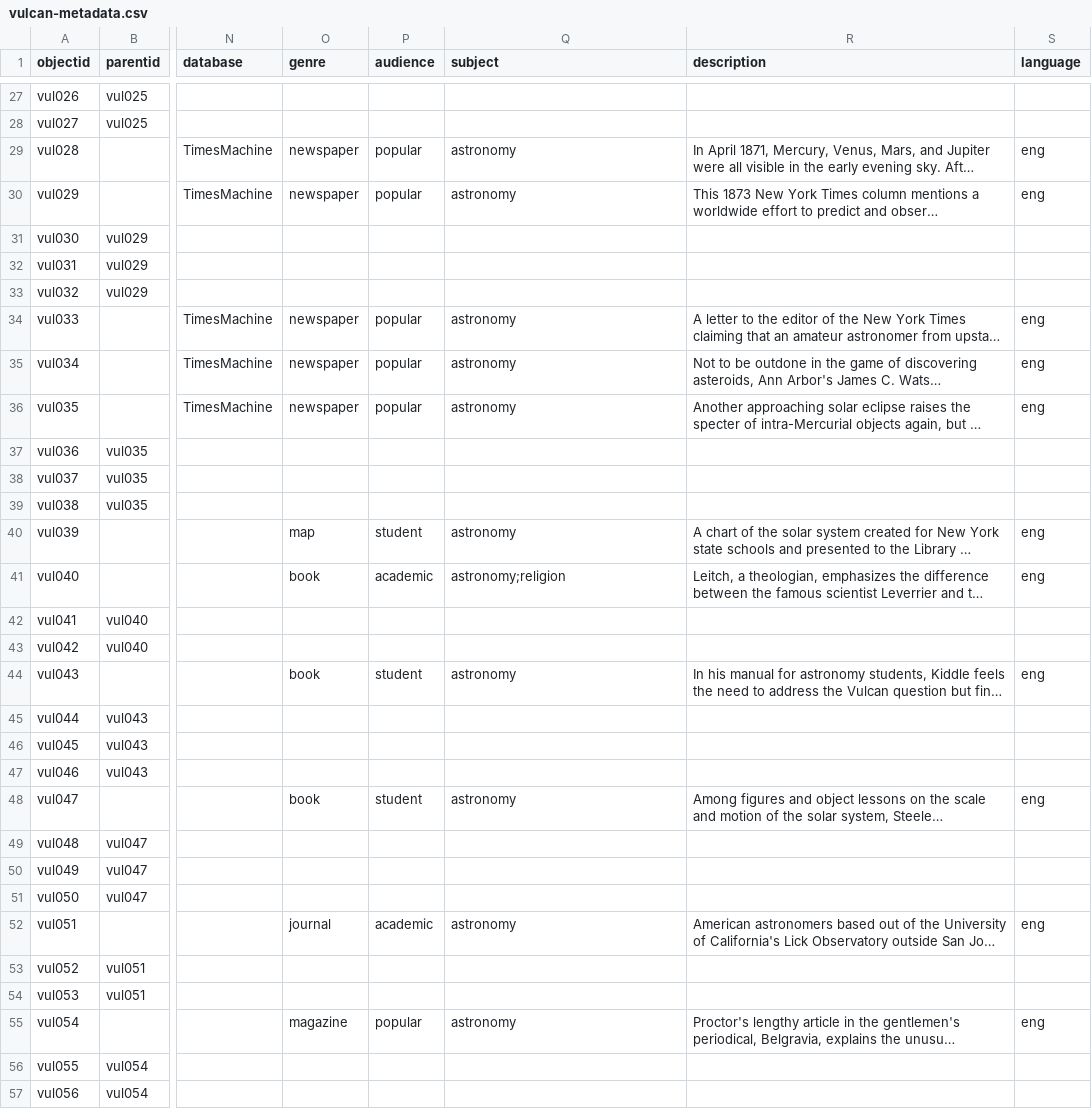
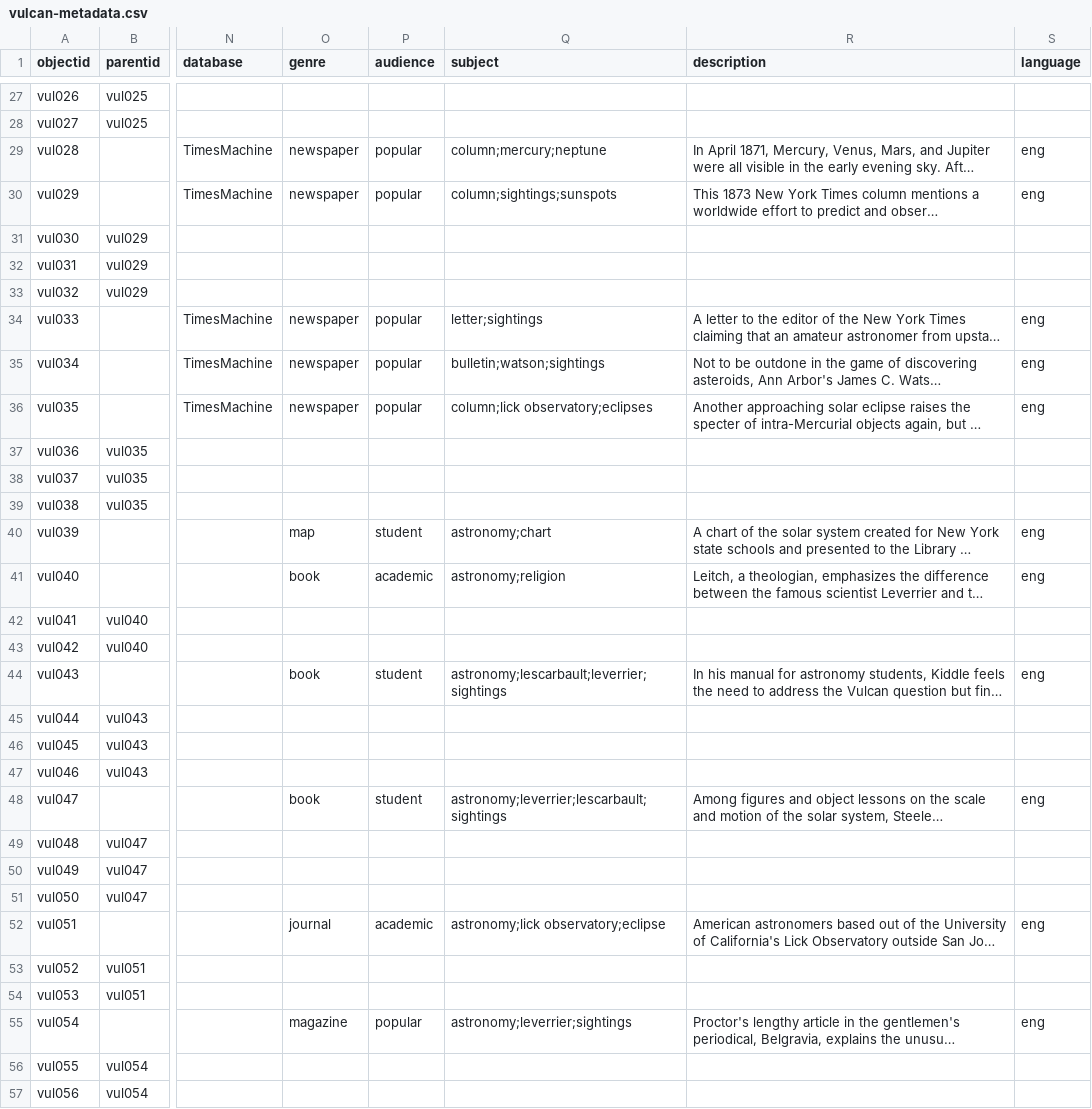
Before and after one commit to kleidouxos/vulcan, a CSV file: _data/vulcan-metadata.csv, drawn as a sheet; only a part is shown, gaps mark what is left out; long unchanged cells end in …; the diff covers the shown part only; the diff names each change by its address in the sheet, - before the commit and + after, or states it on an @@ line.

```diff
--- a/_data/vulcan-metadata.csv
+++ b/_data/vulcan-metadata.csv
-Q29 (subject): astronomy
+Q29 (subject): column;mercury;neptune
-Q30 (subject): astronomy
+Q30 (subject): column;sightings;sunspots
-Q34 (subject): astronomy
+Q34 (subject): letter;sightings
-Q35 (subject): astronomy
+Q35 (subject): bulletin;watson;sightings
-Q36 (subject): astronomy
+Q36 (subject): column;lick observatory;eclipses
-Q40 (subject): astronomy
+Q40 (subject): astronomy;chart
-Q44 (subject): astronomy
+Q44 (subject): astronomy;lescarbault;leverrier;sightings
-Q48 (subject): astronomy
+Q48 (subject): astronomy;leverrier;lescarbault;sightings
-Q52 (subject): astronomy
+Q52 (subject): astronomy;lick observatory;eclipse
-Q55 (subject): astronomy
+Q55 (subject): astronomy;leverrier;sightings
```
Also changed, not shown: 16 edited cells elsewhere in this file.
